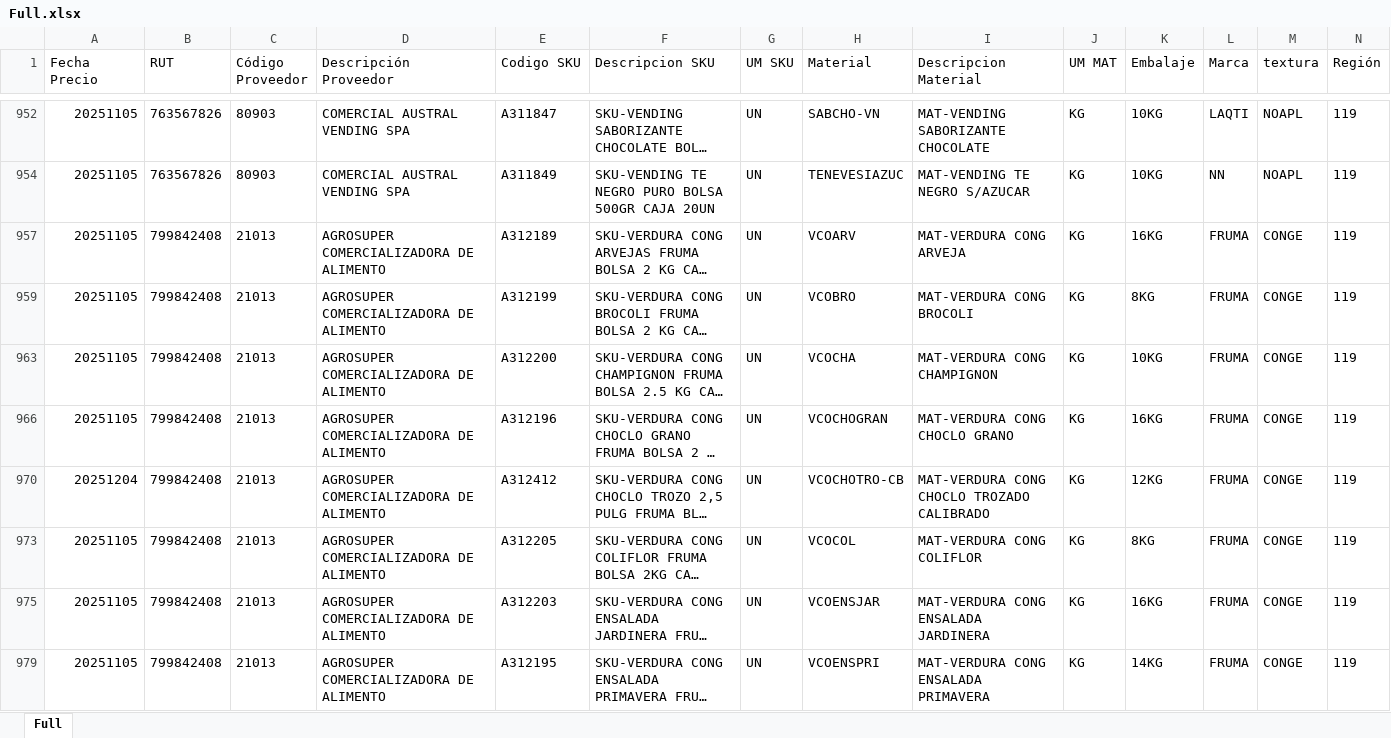
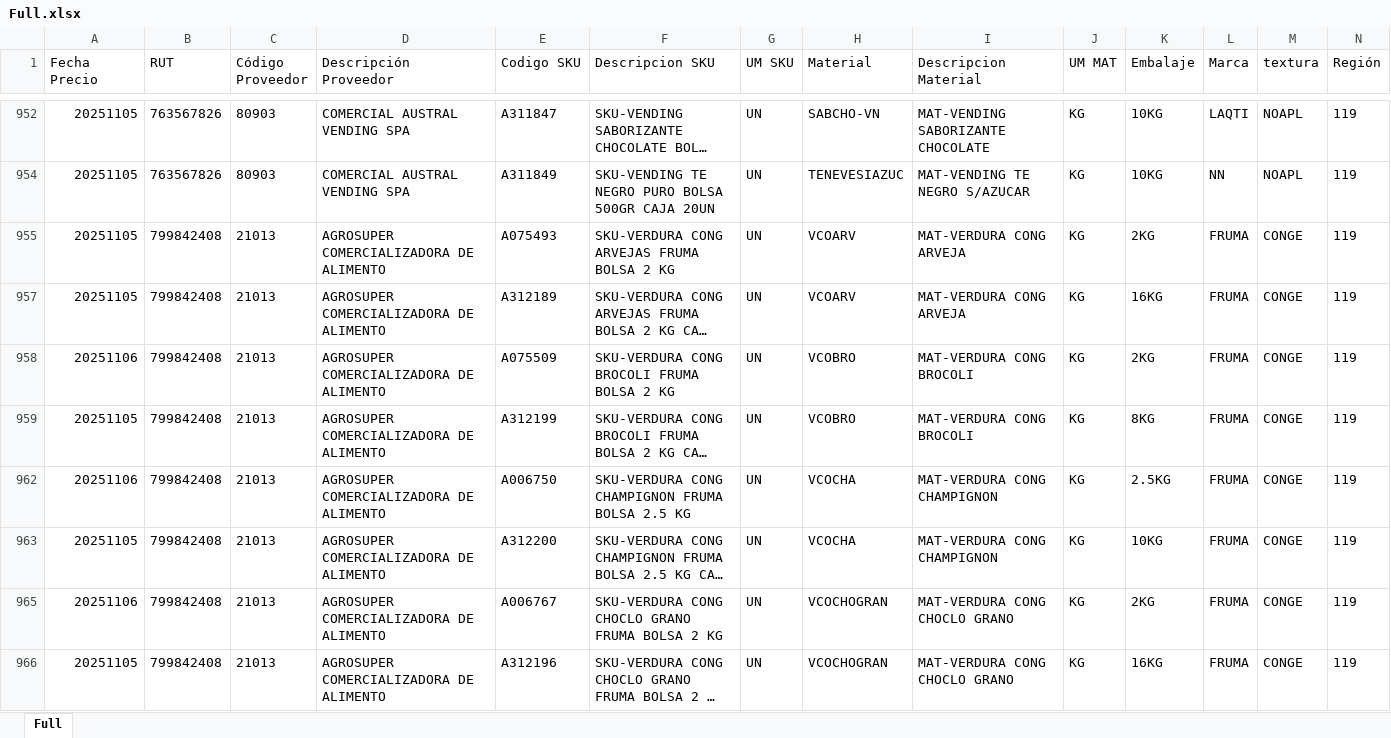
Before and after one commit to Lucasgnemmi123/Sys_Procesar_Ordenes, an Excel workbook: Full-Agenda/Full.xlsx, sheet Full, drawn as a sheet; only a part is shown, gaps mark what is left out; the shorter side is filled out with more unchanged rows; long unchanged cells end in …; values as stored, in another font and other column widths than the file's, no borders; table styles not drawn; rows hold the shown columns only; the diff covers the shown part only; the diff names each change by its address in the sheet, - before the commit and + after, or states it on an @@ line.

```diff
--- a/Full-Agenda/Full.xlsx (sheet Full)
+++ b/Full-Agenda/Full.xlsx (sheet Full)
@@ row 955 unhidden: 20251105 | 799842408 | 21013 | AGROSUPER COMERCIALIZADORA DE ALIMENTO | A075493 | SKU-VERDURA CONG ARVEJAS FRUMA BOLSA 2 KG | UN | VCOARV | MAT-VERDURA CONG ARVEJA | KG | 2KG | FRUMA | CONGE | 119 @@
@@ row 958 unhidden: 20251106 | 799842408 | 21013 | AGROSUPER COMERCIALIZADORA DE ALIMENTO | A075509 | SKU-VERDURA CONG BROCOLI FRUMA BOLSA 2 KG | UN | VCOBRO | MAT-VERDURA CONG BROCOLI | KG | 2KG | FRUMA | CONGE | 119 @@
@@ row 962 unhidden: 20251106 | 799842408 | 21013 | AGROSUPER COMERCIALIZADORA DE ALIMENTO | A006750 | SKU-VERDURA CONG CHAMPIGNON FRUMA BOLSA 2.5 KG | UN | VCOCHA | MAT-VERDURA CONG CHAMPIGNON | KG | 2.5KG | FRUMA | CONGE | 119 @@
@@ row 965 unhidden: 20251106 | 799842408 | 21013 | AGROSUPER COMERCIALIZADORA DE ALIMENTO | A006767 | SKU-VERDURA CONG CHOCLO GRANO FRUMA BOLSA 2 KG | UN | VCOCHOGRAN | MAT-VERDURA CONG CHOCLO GRANO | KG | 2KG | FRUMA | CONGE | 119 @@
```
Also changed, not shown: 1 added row and 74 hidden or unhidden rows elsewhere in this sheet, Full-Agenda/Agenda.xlsm, Full-Agenda/Items.xlsx, 8 other files.
